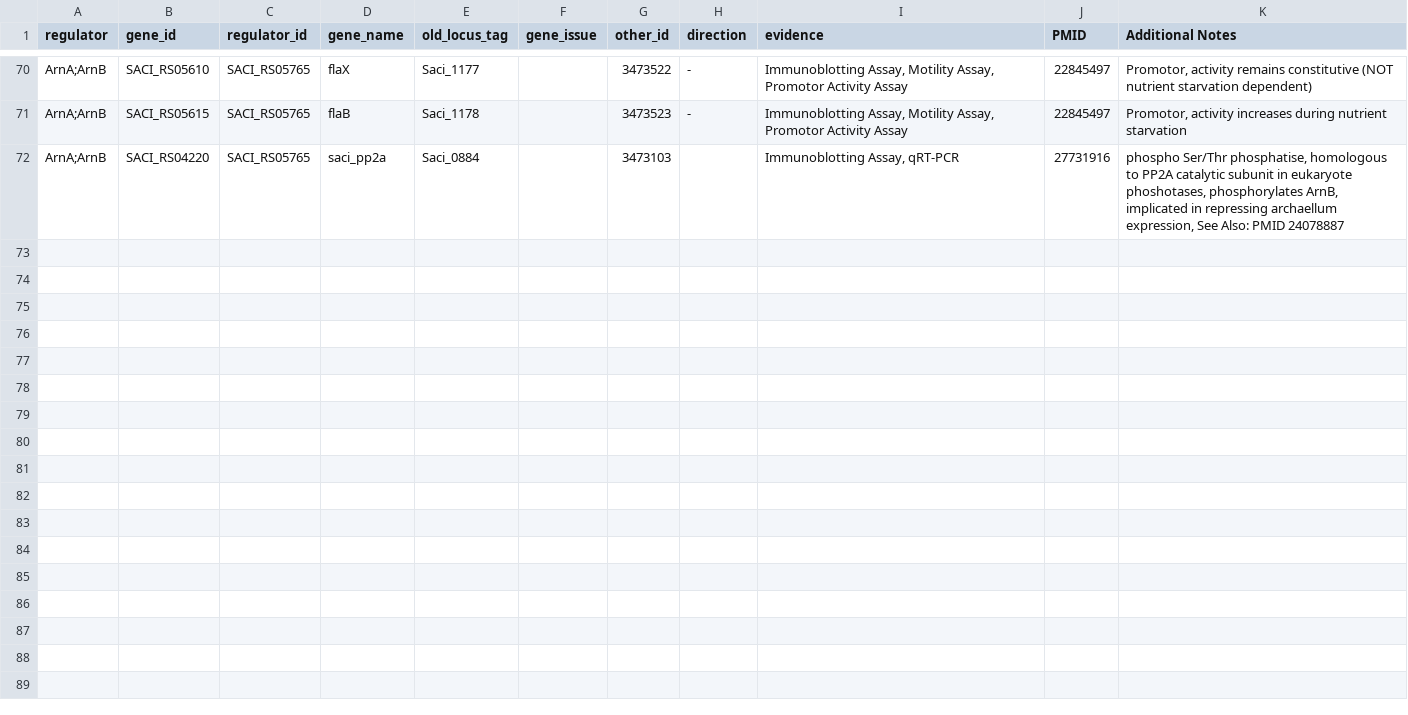
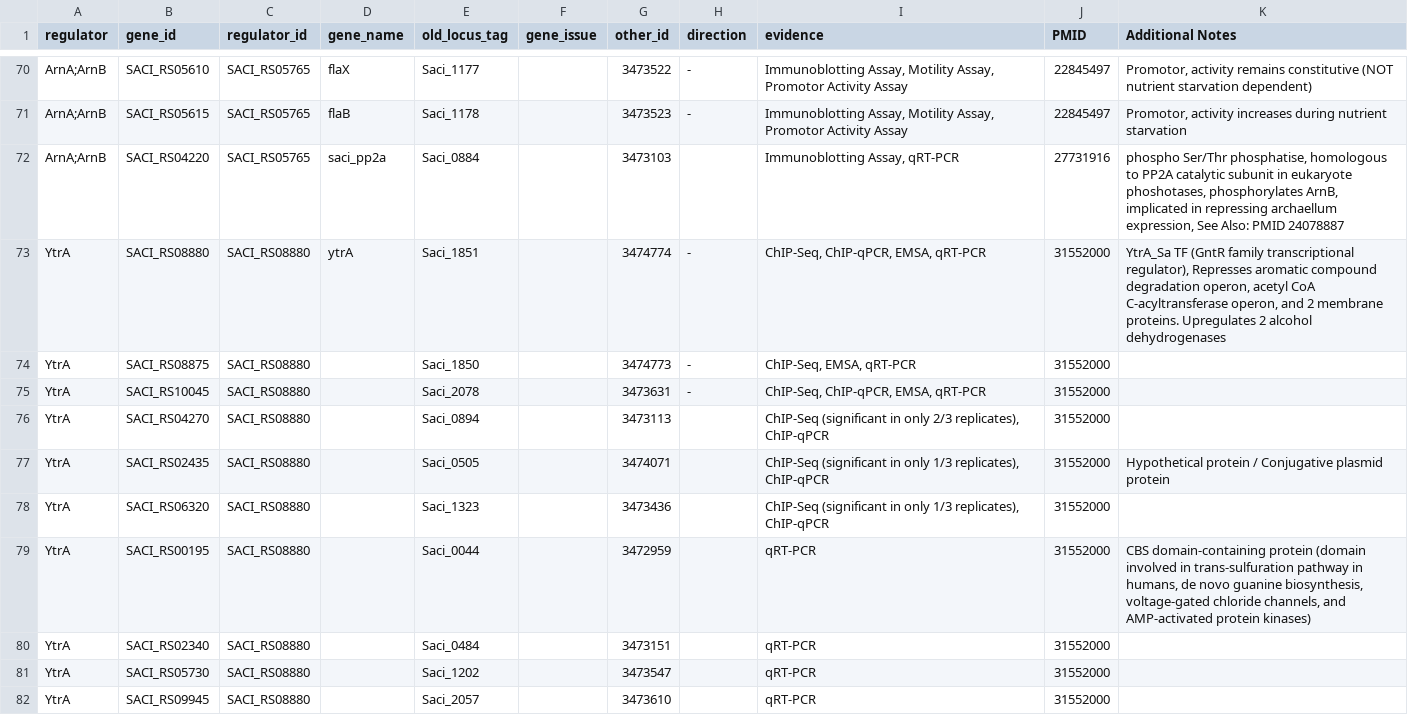
Before and after one commit to SBRG/pymodulon, a TSV file: example_data/modulome_example/data/TRN.tsv, drawn as a sheet; only a part is shown, gaps mark what is left out; the diff covers the shown part only.

```diff
--- a/example_data/modulome_example/data/TRN.tsv
+++ b/example_data/modulome_example/data/TRN.tsv
@@ -72,0 +73,10 @@ ArnA;ArnB	SACI_RS04220	SACI_RS05765	saci_pp2a	Saci_0884		3473103		Immunoblotting
+YtrA	SACI_RS08880	SACI_RS08880	ytrA	Saci_1851		3474774	-	"ChIP-Seq, ChIP-qPCR, EMSA, qRT-PCR"	31552000	"YtrA_Sa TF (GntR family transcriptional regulator), Represses aromatic compound degradation operon, acetyl CoA C-acyltransferase operon, and 2 membrane proteins. Upregulates 2 alcohol dehydrogenases"
+YtrA	SACI_RS08875	SACI_RS08880		Saci_1850		3474773	-	"ChIP-Seq, EMSA, qRT-PCR"	31552000	
+YtrA	SACI_RS10045	SACI_RS08880		Saci_2078		3473631	-	"ChIP-Seq, ChIP-qPCR, EMSA, qRT-PCR"	31552000	
+YtrA	SACI_RS04270	SACI_RS08880		Saci_0894		3473113		"ChIP-Seq (significant in only 2/3 replicates), ChIP-qPCR"	31552000	
+YtrA	SACI_RS02435	SACI_RS08880		Saci_0505		3474071		"ChIP-Seq (significant in only 1/3 replicates), ChIP-qPCR"	31552000	Hypothetical protein / Conjugative plasmid protein
+YtrA	SACI_RS06320	SACI_RS08880		Saci_1323		3473436		"ChIP-Seq (significant in only 1/3 replicates), ChIP-qPCR"	31552000	
+YtrA	SACI_RS00195	SACI_RS08880		Saci_0044		3472959		qRT-PCR	31552000	"CBS domain-containing protein (domain involved in trans-sulfuration pathway in humans, de novo guanine biosynthesis, voltage-gated chloride channels, and AMP-activated protein kinases)"
+YtrA	SACI_RS02340	SACI_RS08880		Saci_0484		3473151		qRT-PCR	31552000	
+YtrA	SACI_RS05730	SACI_RS08880		Saci_1202		3473547		qRT-PCR	31552000	
+YtrA	SACI_RS09945	SACI_RS08880		Saci_2057		3473610		qRT-PCR	31552000	
```
Also changed, not shown: 10 added rows elsewhere in this file, example_data/modulome_example/data/iModulon_table.csv, 1 other file.
